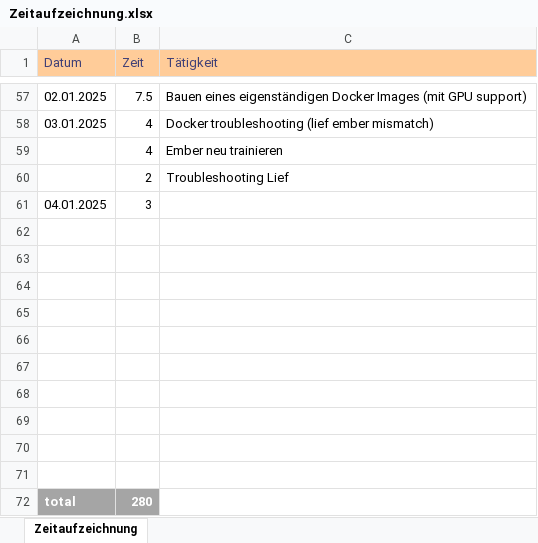
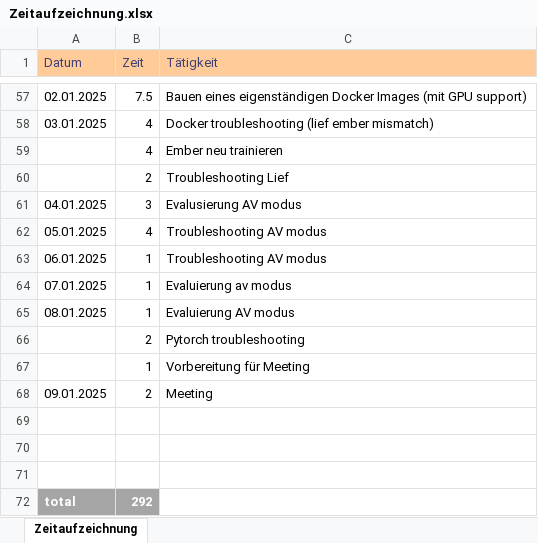
Before and after one commit to seel3/Hybrid-MAB, an Excel workbook: Documentation/Zeitaufzeichnung.xlsx, sheet Zeitaufzeichnung, drawn as a sheet; only a part is shown, gaps mark what is left out; values as stored, in another font and other column widths than the file's, no borders; removed rows and columns are numbered as before the commit, all else as after; the diff names each change by its address in the sheet, - before the commit and + after, or states it on an @@ line.

Commit message:
added Zeitaufzeichnung that was broken by merge

```diff
--- a/Documentation/Zeitaufzeichnung.xlsx (sheet Zeitaufzeichnung)
+++ b/Documentation/Zeitaufzeichnung.xlsx (sheet Zeitaufzeichnung)
-C61 (Tätigkeit): (empty)
+C61 (Tätigkeit): Evalusierung AV modus
+row 62: 05.01.2025 | 4 | Troubleshooting AV modus
+row 63: 06.01.2025 | 1 | Troubleshooting AV modus
+row 64: 07.01.2025 | 1 | Evaluierung av modus
+row 65: 08.01.2025 | 1 | Evaluierung AV modus
+row 66:  | 2 | Pytorch troubleshooting
+row 67:  | 1 | Vorbereitung für Meeting
+row 68: 09.01.2025 | 2 | Meeting
-row 65: (empty)
-row 66: (empty)
-row 67: (empty)
-row 68: (empty)
-row 69: (empty)
-row 70: (empty)
-row 71: (empty)
-B72 (Zeit): 280
+B72 (Zeit): 292
```
